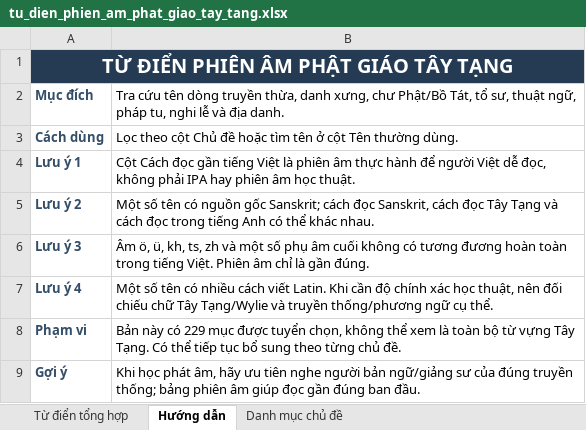
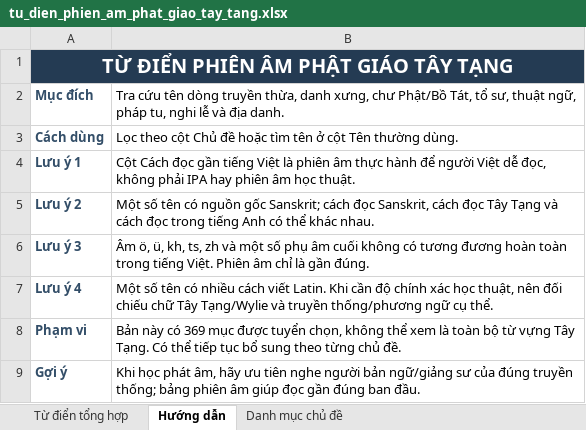
Before and after one commit to tranminhhuydn/TTS-widget, an Excel workbook: tts-subtitle-youtobe-chrome-extension/tu_dien_phien_am_phat_giao_tay_tang.xlsx, sheet Hướng dẫn, drawn as a sheet; values as stored, in another font and other column widths than the file's, no borders; the diff names each change by its address in the sheet, - before the commit and + after, or states it on an @@ line.

```diff
--- a/tts-subtitle-youtobe-chrome-extension/tu_dien_phien_am_phat_giao_tay_tang.xlsx (sheet Hướng dẫn)
+++ b/tts-subtitle-youtobe-chrome-extension/tu_dien_phien_am_phat_giao_tay_tang.xlsx (sheet Hướng dẫn)
-B8: …này có 229 mục được…
+B8: …này có 369 mục được…
```
Also changed, not shown: sheet Từ điển tổng hợp, sheet Danh mục chủ đề.
